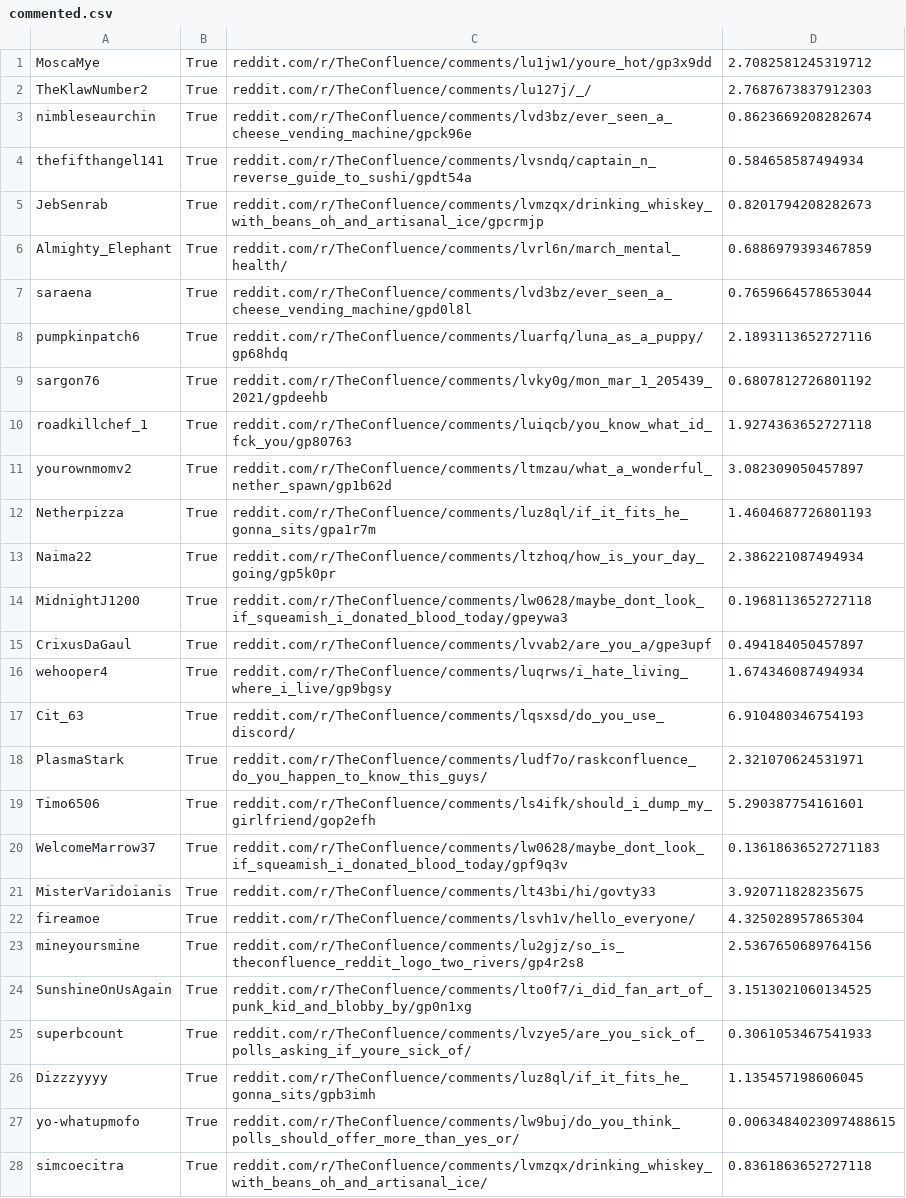
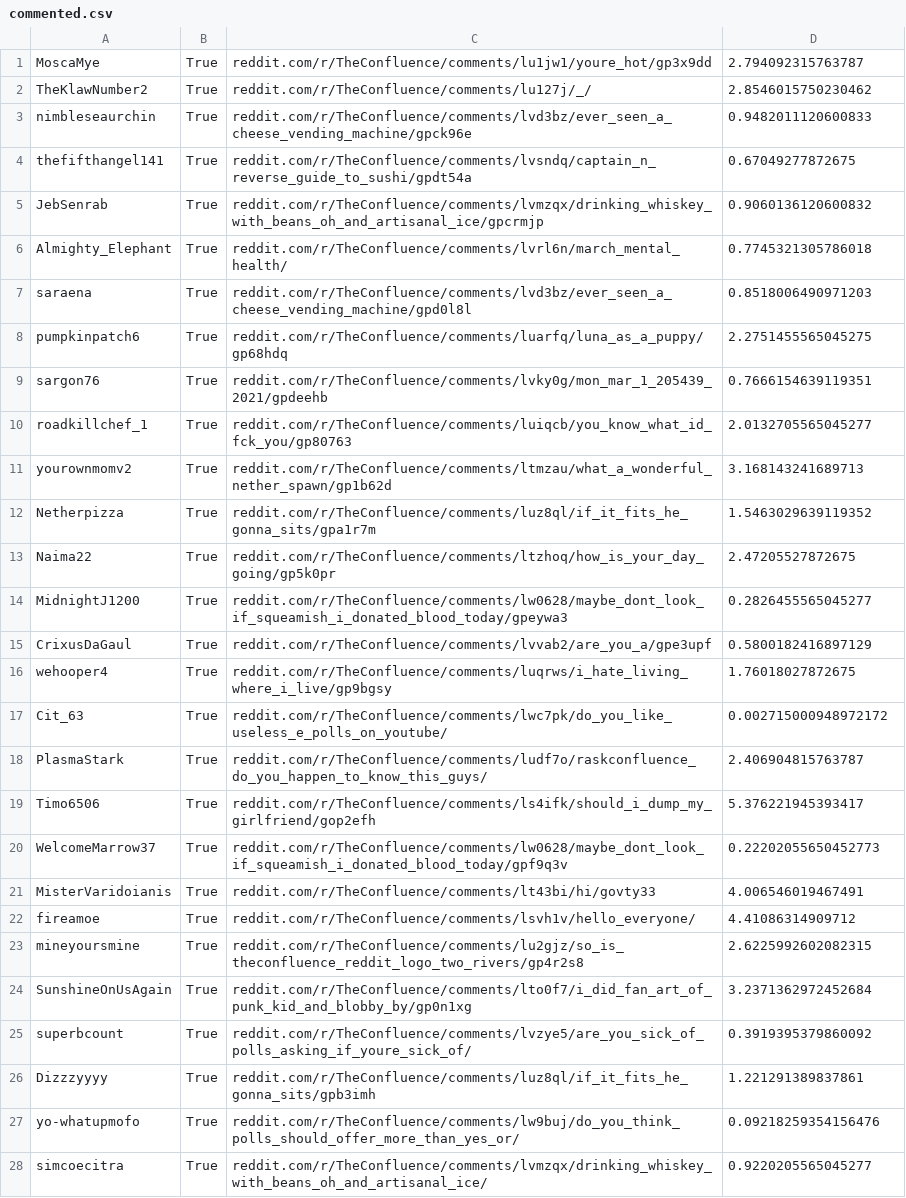
Before and after one commit to Zokalyx/theconfluence, a CSV file: data/misc/commented.csv, drawn as a sheet; only a part is shown; the diff covers the shown part only; the diff names each change by its address in the sheet, - before the commit and + after, or states it on an @@ line.

```diff
--- a/data/misc/commented.csv
+++ b/data/misc/commented.csv
-D1: 2.7082581245319712
+D1: 2.794092315763787
-D2: 2.7687673837912303
+D2: 2.8546015750230462
-D3: 0.8623669208282674
+D3: 0.9482011120600833
-D4: 0.584658587494934
+D4: 0.67049277872675
-D5: 0.8201794208282673
+D5: 0.9060136120600832
-D6: 0.6886979393467859
+D6: 0.7745321305786018
-D7: 0.7659664578653044
+D7: 0.8518006490971203
-D8: 2.1893113652727116
+D8: 2.2751455565045275
-D9: 0.6807812726801192
+D9: 0.7666154639119351
-D10: 1.9274363652727118
+D10: 2.0132705565045277
-D11: 3.082309050457897
+D11: 3.168143241689713
-D12: 1.4604687726801193
+D12: 1.5463029639119352
-D13: 2.386221087494934
+D13: 2.47205527872675
-D14: 0.1968113652727118
+D14: 0.2826455565045277
-D15: 0.494184050457897
+D15: 0.5800182416897129
-D16: 1.674346087494934
+D16: 1.76018027872675
-C17: reddit.com/r/TheConfluence/comments/lqsxsd/do_you_use_discord/
+C17: reddit.com/r/TheConfluence/comments/lwc7pk/do_you_like_useless_e_polls_on_youtube/
-D17: 6.910480346754193
+D17: 0.002715000948972172
-D18: 2.321070624531971
+D18: 2.406904815763787
-D19: 5.290387754161601
+D19: 5.376221945393417
-D20: 0.13618636527271183
+D20: 0.22202055650452773
-D21: 3.920711828235675
+D21: 4.006546019467491
-D22: 4.325028957865304
+D22: 4.41086314909712
-D23: 2.5367650689764156
+D23: 2.6225992602082315
-D24: 3.1513021060134525
+D24: 3.2371362972452684
-D25: 0.3061053467541933
+D25: 0.3919395379860092
-D26: 1.135457198606045
+D26: 1.221291389837861
-D27: 0.0063484023097488615
+D27: 0.09218259354156476
-D28: 0.8361863652727118
+D28: 0.9220205565045277
```
Also changed, not shown: 127 edited cells elsewhere in this file, 1 other file.
